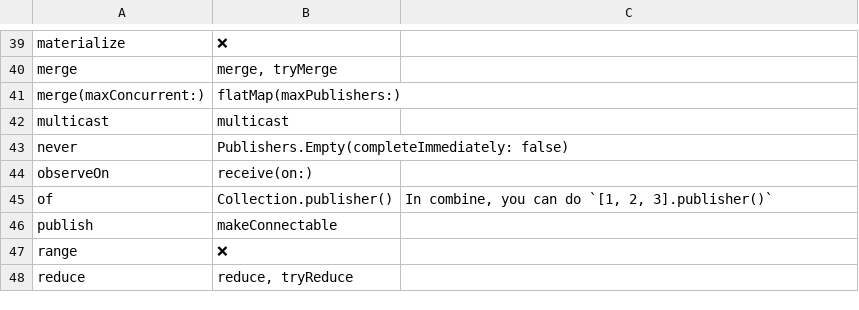
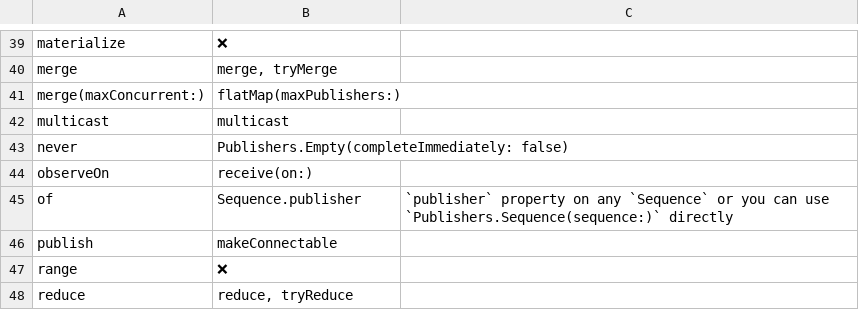
Before and after one commit to CombineCommunity/rxswift-to-combine-cheatsheet, a CSV file: Data/operators.csv, drawn as a sheet; only a part is shown, gaps mark what is left out.

Commit message:
Updates `Observable.of` equivalent in Combine (#9)

```diff
--- a/Data/operators.csv
+++ b/Data/operators.csv
@@ -44,3 +44,3 @@ never,Publishers.Empty(completeImmediately: false),
 observeOn,receive(on:),
-of,Collection.publisher(),"In combine, you can do `[1, 2, 3].publisher()`"
+of,Sequence.publisher,`publisher` property on any `Sequence` or you can use `Publishers.Sequence(sequence:)` directly
 publish,makeConnectable,
```
Also changed, not shown: 2 other files.
